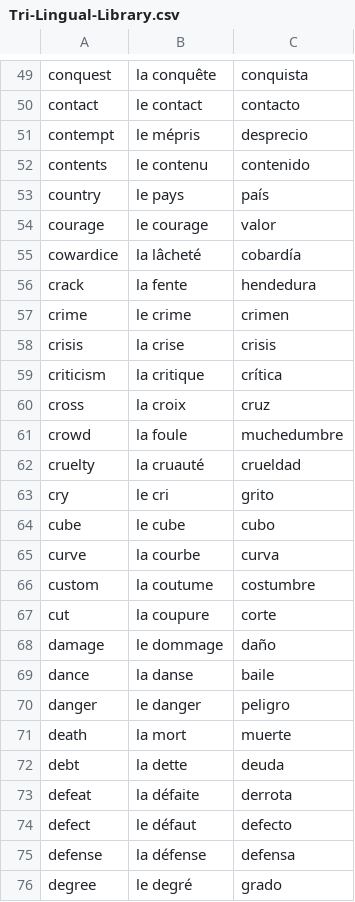
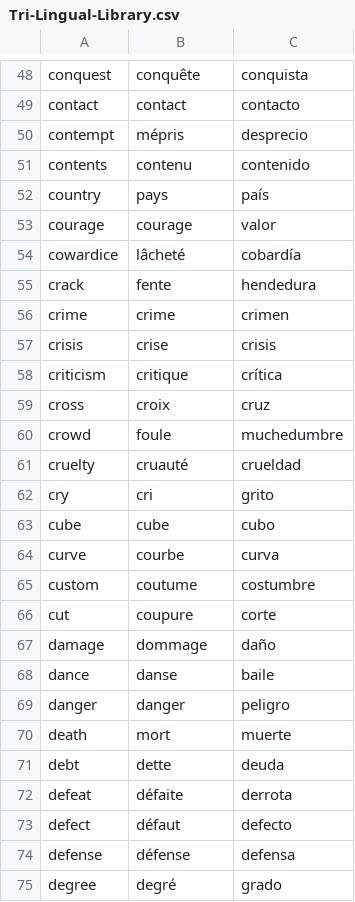
Before and after one commit to TIY-Lingo/lingo, a CSV file: Tri-Lingual-Library.csv, drawn as a sheet; only a part is shown, gaps mark what is left out; the diff covers the shown part only.

```diff
--- a/Tri-Lingual-Library.csv
+++ b/Tri-Lingual-Library.csv
@@ -49,28 +48,28 @@
- conquest , la conquête , conquista
- contact , le contact , contacto
- contempt , le mépris , desprecio
- contents , le contenu , contenido
- country , le pays , país
- courage , le courage , valor
- cowardice , la lâcheté , cobardía
- crack , la fente , hendedura
- crime , le crime , crimen
- crisis , la crise , crisis
- criticism , la critique , crítica
- cross , la croix , cruz
- crowd , la foule , muchedumbre
- cruelty , la cruauté , crueldad
- cry , le cri , grito
- cube , le cube , cubo
- curve , la courbe , curva
- custom , la coutume , costumbre
- cut , la coupure , corte
- damage , le dommage , daño
- dance , la danse , baile
- danger , le danger , peligro
- death , la mort , muerte
- debt , la dette , deuda
- defeat , la défaite , derrota
- defect , le défaut , defecto
- defense , la défense , defensa
- degree , le degré , grado
+ conquest , conquête , conquista
+ contact , contact , contacto
+ contempt , mépris , desprecio
+ contents , contenu , contenido
+ country , pays , país
+ courage , courage , valor
+ cowardice , lâcheté , cobardía
+ crack , fente , hendedura
+ crime , crime , crimen
+ crisis , crise , crisis
+ criticism , critique , crítica
+ cross , croix , cruz
+ crowd , foule , muchedumbre
+ cruelty , cruauté , crueldad
+ cry , cri , grito
+ cube , cube , cubo
+ curve , courbe , curva
+ custom , coutume , costumbre
+ cut , coupure , corte
+ damage , dommage , daño
+ dance , danse , baile
+ danger , danger , peligro
+ death , mort , muerte
+ debt , dette , deuda
+ defeat , défaite , derrota
+ defect , défaut , defecto
+ defense , défense , defensa
+ degree , degré , grado
```
Also changed, not shown: 1 removed row and 74 edited cells elsewhere in this file, 1 other file.
